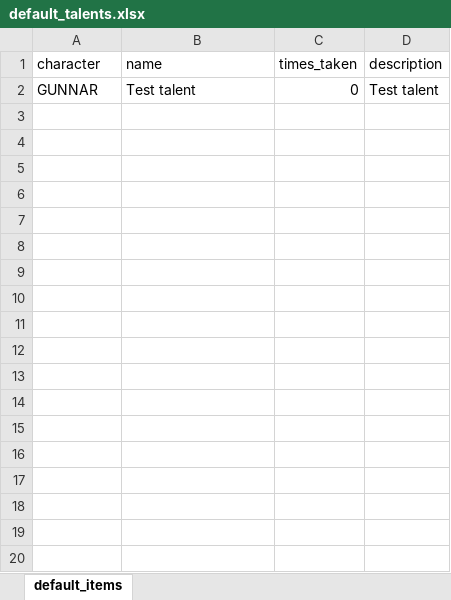
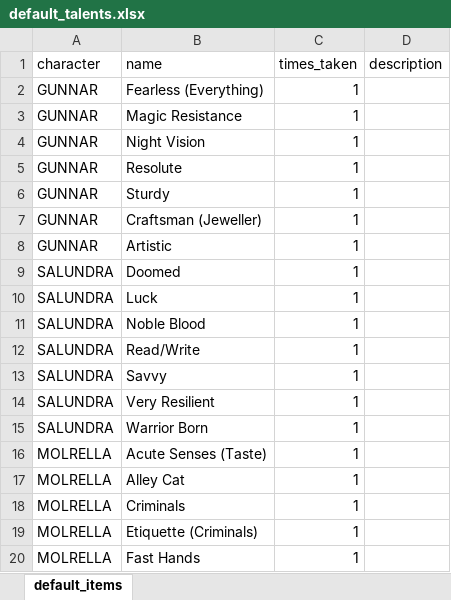
Before and after one commit to xusky69/WFRP-API, an Excel workbook: django_project/wfrp/example_media/default_talents.xlsx, sheet default_items, drawn as a sheet; only a part is shown; values as stored, in another font and other column widths than the file's, no borders; removed rows and columns are numbered as before the commit, all else as after; the diff covers the shown part only; the diff names each change by its address in the sheet, - before the commit and + after, or states it on an @@ line.

```diff
--- a/django_project/wfrp/example_media/default_talents.xlsx (sheet default_items)
+++ b/django_project/wfrp/example_media/default_talents.xlsx (sheet default_items)
-row 2: GUNNAR | Test talent | 0 | Test talent
+row 2: GUNNAR | Fearless (Everything) | 1
+row 3: GUNNAR | Magic Resistance | 1
+row 4: GUNNAR | Night Vision | 1
+row 5: GUNNAR | Resolute | 1
+row 6: GUNNAR | Sturdy | 1
+row 7: GUNNAR | Craftsman (Jeweller) | 1
+row 8: GUNNAR | Artistic | 1
+row 9: SALUNDRA | Doomed | 1
+row 10: SALUNDRA | Luck | 1
+row 11: SALUNDRA | Noble Blood | 1
+row 12: SALUNDRA | Read/Write | 1
+row 13: SALUNDRA | Savvy | 1
+row 14: SALUNDRA | Very Resilient | 1
+row 15: SALUNDRA | Warrior Born | 1
+row 16: MOLRELLA | Acute Senses (Taste) | 1
+row 17: MOLRELLA | Alley Cat | 1
+row 18: MOLRELLA | Criminals | 1
+row 19: MOLRELLA | Etiquette (Criminals) | 1
+row 20: MOLRELLA | Fast Hands | 1
```
Also changed, not shown: 33 added rows elsewhere in this sheet, django_project/wfrp/example_media/default_advanced_skills.xlsx, django_project/wfrp/example_media/default_characters.xlsx, 3 other files.
